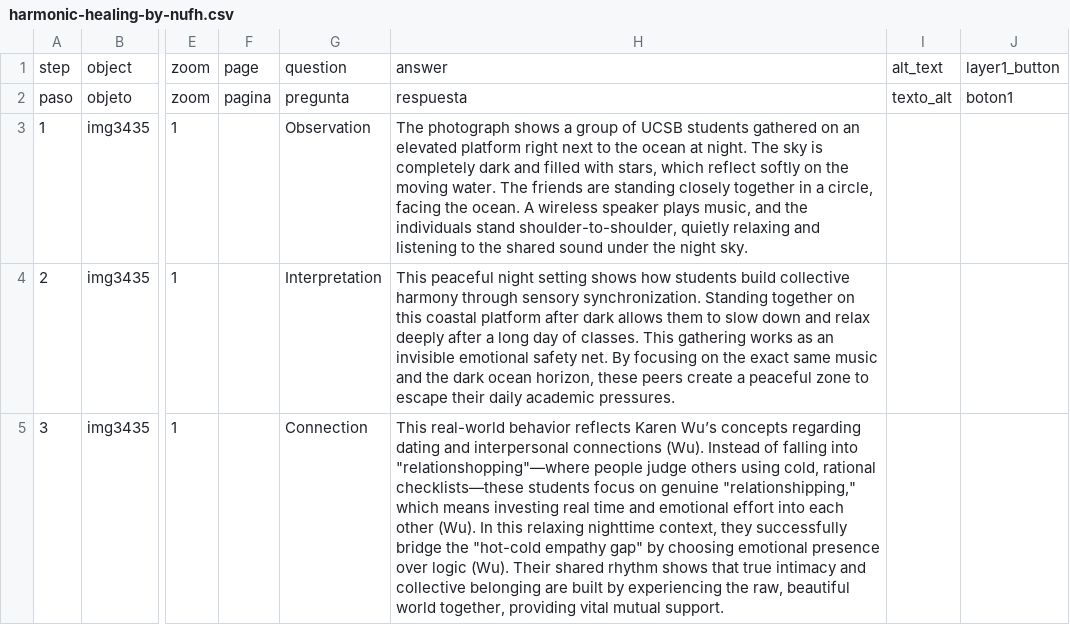
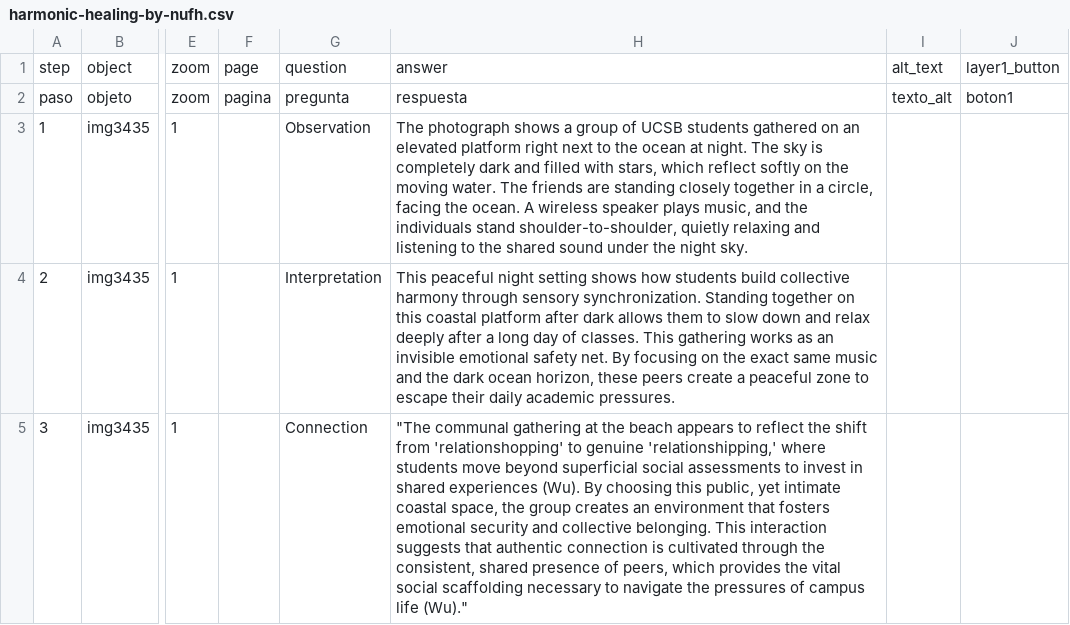
Before and after one commit to Eazy-Y/love-ucsb-yizhiyang, a CSV file: telar-content/spreadsheets/harmonic-healing-by-nufh.csv, drawn as a sheet; only a part is shown, gaps mark what is left out; the diff names each change by its address in the sheet, - before the commit and + after, or states it on an @@ line.

Commit message:
Change theme, show stories on homepage, show step indicator
(One-time content tracking refresh — future commits will list specific changes.)

Published via Telar Compositor

```diff
--- a/telar-content/spreadsheets/harmonic-healing-by-nufh.csv
+++ b/telar-content/spreadsheets/harmonic-healing-by-nufh.csv
-H5: This real-world behavior reflects Karen Wu’s concepts regarding dating and interpersonal connections (Wu). Instead of falling into "relationshopping"—where people judge others using cold, rational checklists—these students focus on genuine "relationshipping," which means investing real time and emotional effort into each other (Wu). In this relaxing nighttime context, they successfully bridge the "hot-cold empathy gap" by choosing emotional presence over logic (Wu). Their shared rhythm shows that true intimacy and collective belonging are built by experiencing the raw, beautiful world together, providing vital mutual support.
+H5: "The communal gathering at the beach appears to reflect the shift from 'relationshopping' to genuine 'relationshipping,' where students move beyond superficial social assessments to invest in shared experiences (Wu). By choosing this public, yet intimate coastal space, the group creates an environment that fosters emotional security and collective belonging. This interaction suggests that authentic connection is cultivated through the consistent, shared presence of peers, which provides the vital social scaffolding necessary to navigate the pressures of campus life (Wu)."
```
Also changed, not shown: telar-content/spreadsheets/conclusion-ya39.csv, telar-content/spreadsheets/figure-3-playful-j399.csv, 6 other files.
